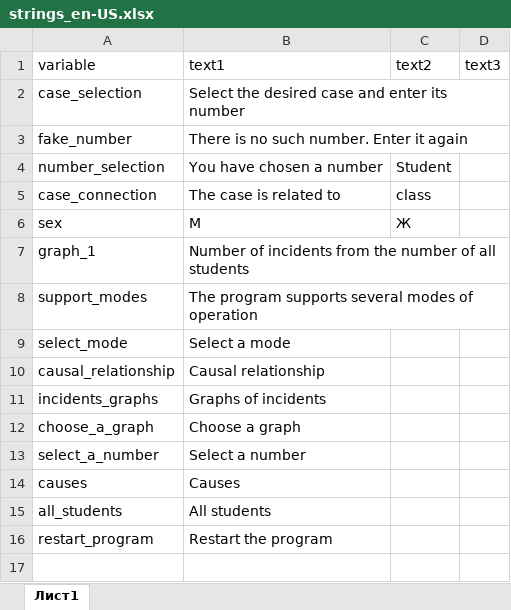
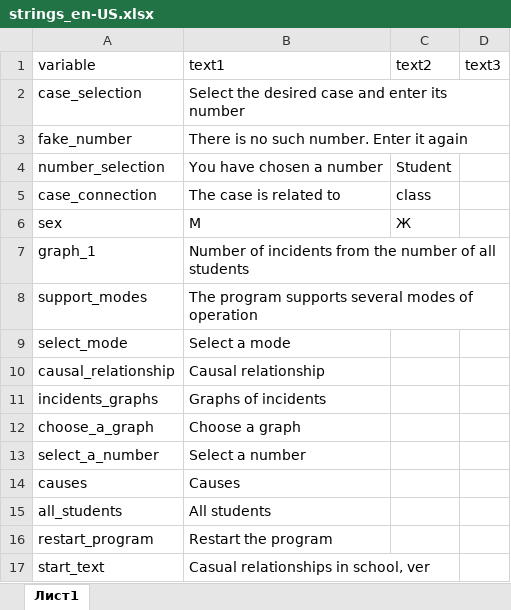
Before and after one commit to ariollex/causal-relationships, an Excel workbook: languages/strings_en-US.xlsx, sheet Лист1, drawn as a sheet; values as stored, in another font and other column widths than the file's, no borders; the diff names each change by its address in the sheet, - before the commit and + after, or states it on an @@ line.

```diff
--- a/languages/strings_en-US.xlsx (sheet Лист1)
+++ b/languages/strings_en-US.xlsx (sheet Лист1)
+row 17: start_text | Casual relationships in school, ver
```
Also changed, not shown: languages/strings_ru-RU.xlsx, 1 other file.
